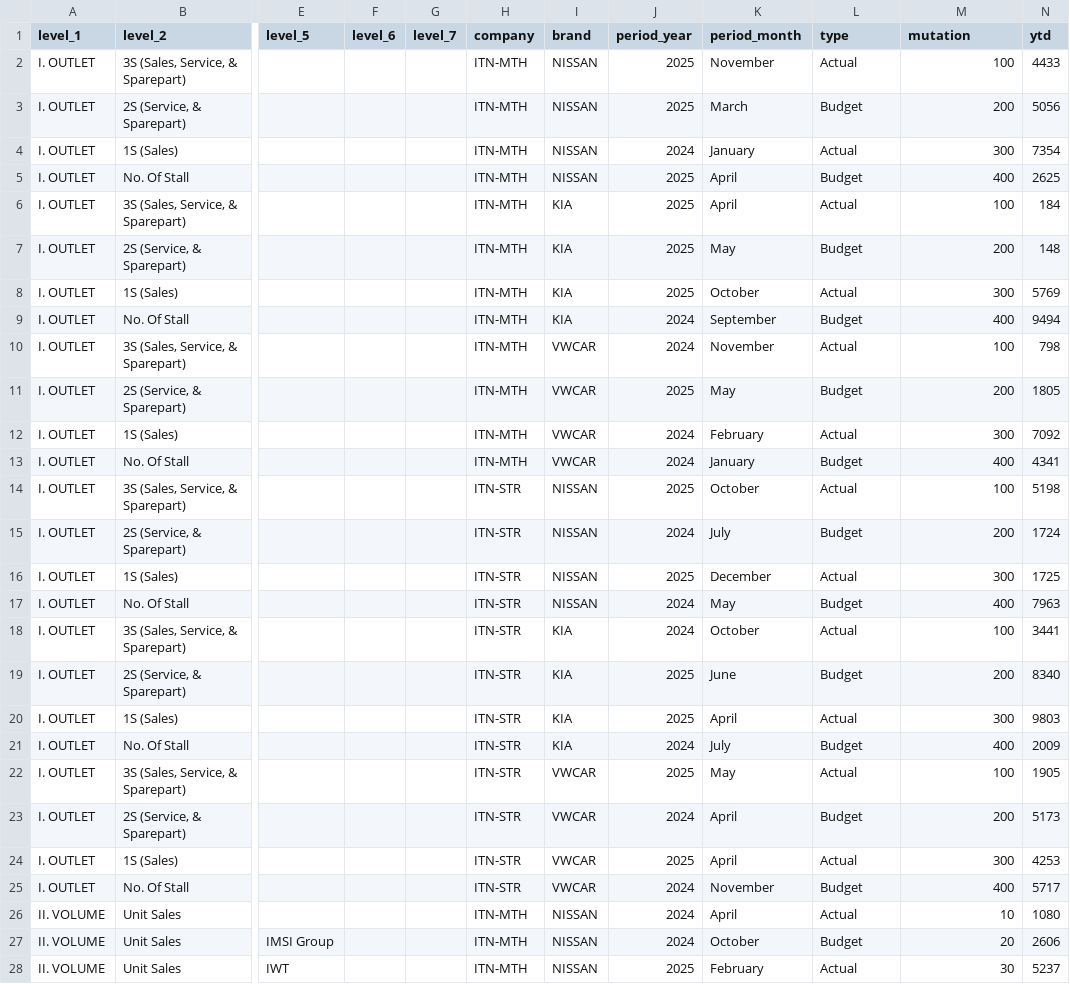
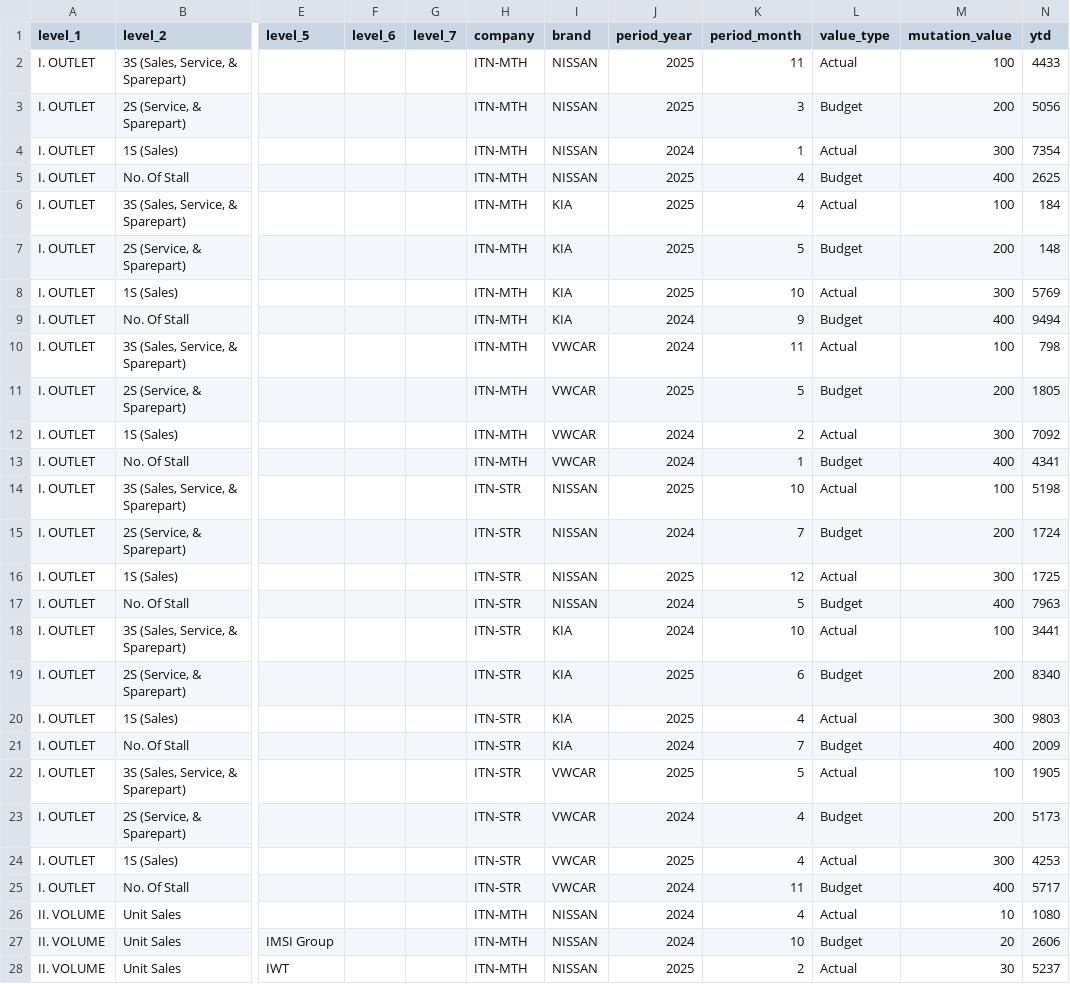
Before and after one commit to alvinNomad2805/aggrid-ifr, a CSV file: new_data_mapping_ifr.csv, drawn as a sheet; only a part is shown, gaps mark what is left out; the diff covers the shown part only; the diff names each change by its address in the sheet, - before the commit and + after, or states it on an @@ line.

```diff
--- a/new_data_mapping_ifr.csv
+++ b/new_data_mapping_ifr.csv
-L1: type
+L1: value_type
-M1: mutation
+M1: mutation_value
-K2 (period_month): November
+K2 (period_month): 11
-K3 (period_month): March
+K3 (period_month): 3
-K4 (period_month): January
+K4 (period_month): 1
-K5:K6 (period_month): April
+K5:K6 (period_month): 4
-K7 (period_month): May
+K7 (period_month): 5
-K8 (period_month): October
+K8 (period_month): 10
-K9 (period_month): September
+K9 (period_month): 9
-K10 (period_month): November
+K10 (period_month): 11
-K11 (period_month): May
+K11 (period_month): 5
-K12 (period_month): February
+K12 (period_month): 2
-K13 (period_month): January
+K13 (period_month): 1
-K14 (period_month): October
+K14 (period_month): 10
-K15 (period_month): July
+K15 (period_month): 7
-K16 (period_month): December
+K16 (period_month): 12
-K17 (period_month): May
+K17 (period_month): 5
-K18 (period_month): October
+K18 (period_month): 10
-K19 (period_month): June
+K19 (period_month): 6
-K20 (period_month): April
+K20 (period_month): 4
-K21 (period_month): July
+K21 (period_month): 7
-K22 (period_month): May
+K22 (period_month): 5
-K23:K24 (period_month): April
+K23:K24 (period_month): 4
-K25 (period_month): November
+K25 (period_month): 11
-K26 (period_month): April
+K26 (period_month): 4
-K27 (period_month): October
+K27 (period_month): 10
-K28 (period_month): February
+K28 (period_month): 2
```
Also changed, not shown: 105 edited cells elsewhere in this file, 1 other file.
